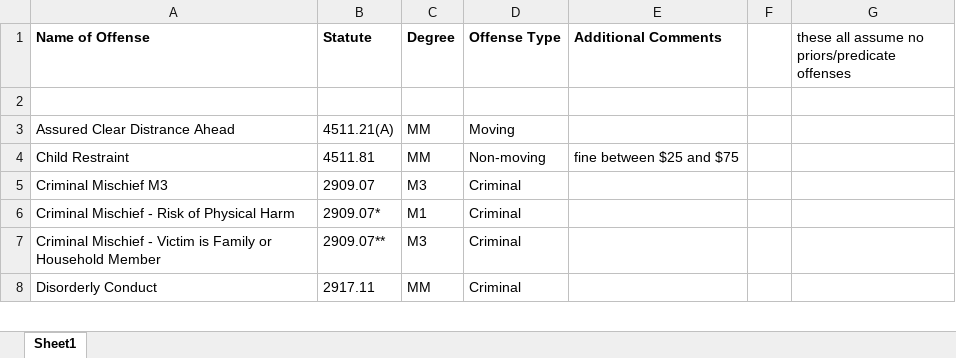
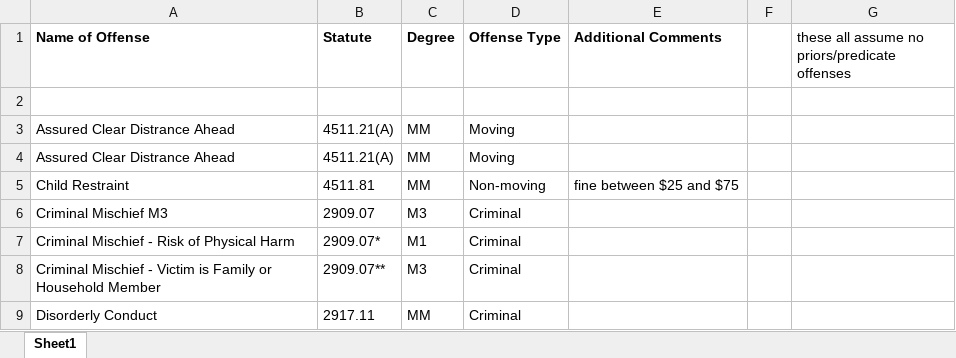
Before and after one commit to HunterProgram22/MuniEntry, an Excel workbook: db/Charges.xlsx, sheet Sheet1, drawn as a sheet; only a part is shown; values as stored, in another font and other column widths than the file's, no borders; the diff names each change by its address in the sheet, - before the commit and + after, or states it on an @@ line.

```diff
--- a/db/Charges.xlsx (sheet Sheet1)
+++ b/db/Charges.xlsx (sheet Sheet1)
+row 4: Assured Clear Distrance Ahead | 4511.21(A) | MM | Moving
```
Also changed, not shown: 7 other files.
